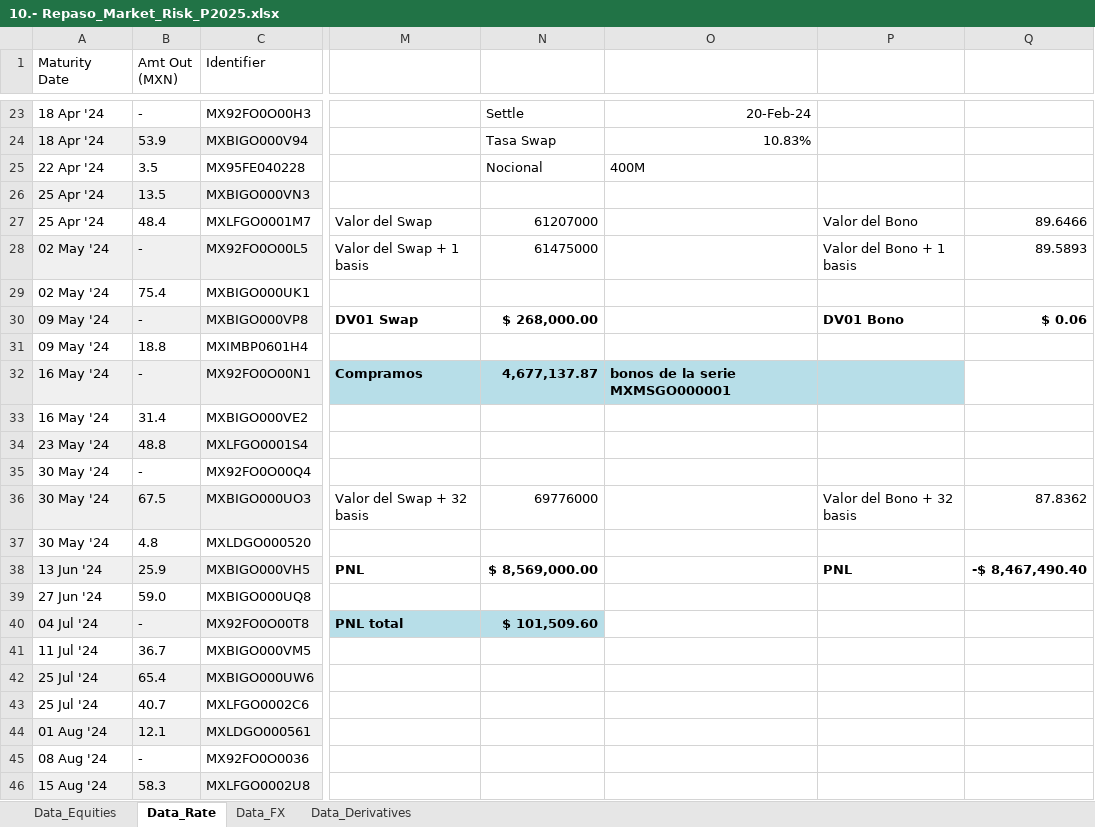
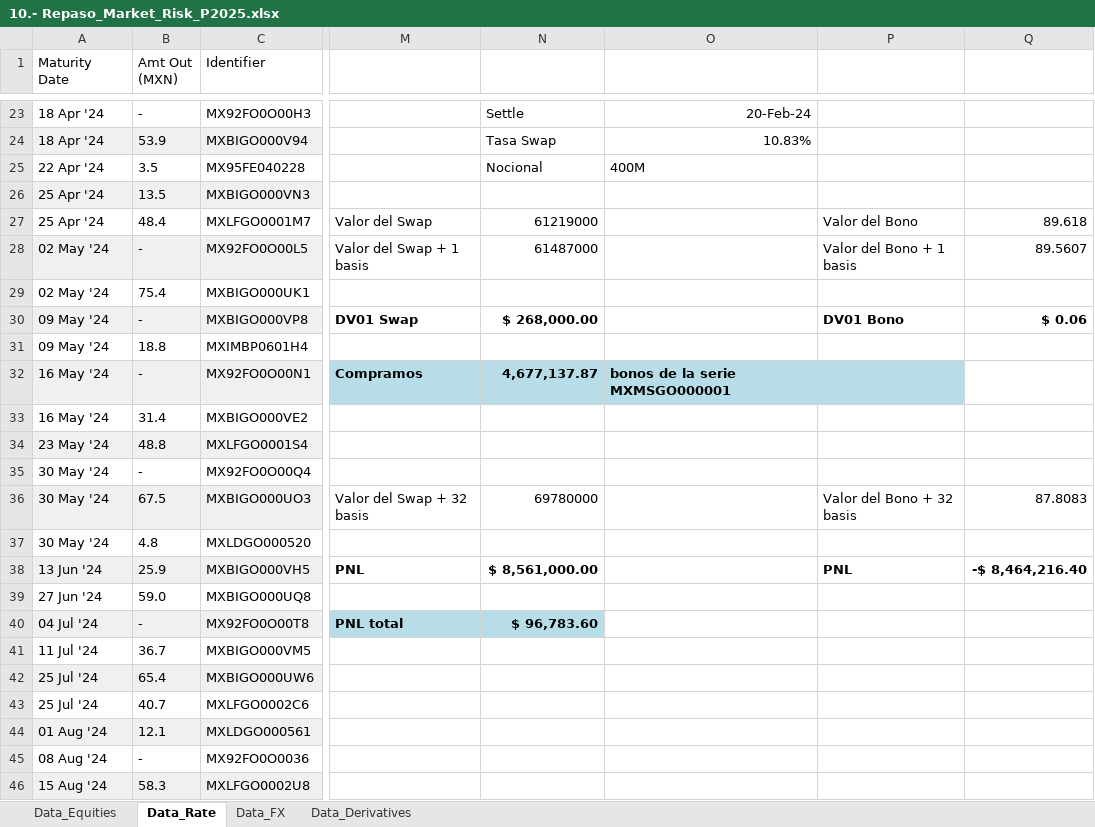
Before and after one commit to LuisMB09/admin_de_riesgos, an Excel workbook: 10.- Repaso_Market_Risk_P2025.xlsx, sheet Data_Rate, drawn as a sheet; only a part is shown, gaps mark what is left out; values as stored, in another font and other column widths than the file's, no borders; charts and pictures not drawn; the diff names each change by its address in the sheet, - before the commit and + after, or states it on an @@ line.

Commit message:
cambios

```diff
--- a/10.- Repaso_Market_Risk_P2025.xlsx (sheet Data_Rate)
+++ b/10.- Repaso_Market_Risk_P2025.xlsx (sheet Data_Rate)
-N27: 61207000
+N27: 61219000
-Q27: 89.6466
+Q27: 89.618
-N28: 61475000
+N28: 61487000
-Q28: 89.5893
+Q28: 89.5607
-N36: 69776000
+N36: 69780000
-Q36: 87.8362
+Q36: 87.8083
-N38: $ 8,569,000.00
+N38: $ 8,561,000.00
-Q38: -$ 8,467,490.40
+Q38: -$ 8,464,216.40
-N40: $ 101,509.60
+N40: $ 96,783.60
```
